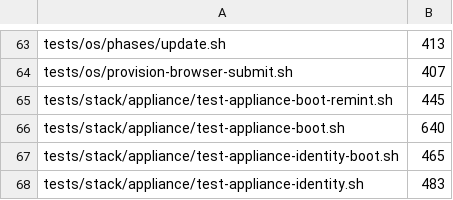
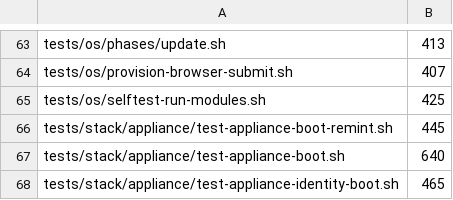
Before and after one commit to p2pool-starter-stack/pithead, a TSV file: docs/dev/file-budget.tsv, drawn as a sheet; only a part is shown, gaps mark what is left out; the shorter side is filled out with more unchanged rows.

```diff
--- a/docs/dev/file-budget.tsv
+++ b/docs/dev/file-budget.tsv
@@ -64,2 +64,3 @@ tests/os/phases/update.sh	413
 tests/os/provision-browser-submit.sh	407
+tests/os/selftest-run-modules.sh	425
 tests/stack/appliance/test-appliance-boot-remint.sh	445
```
Also changed, not shown: 20 other files.
